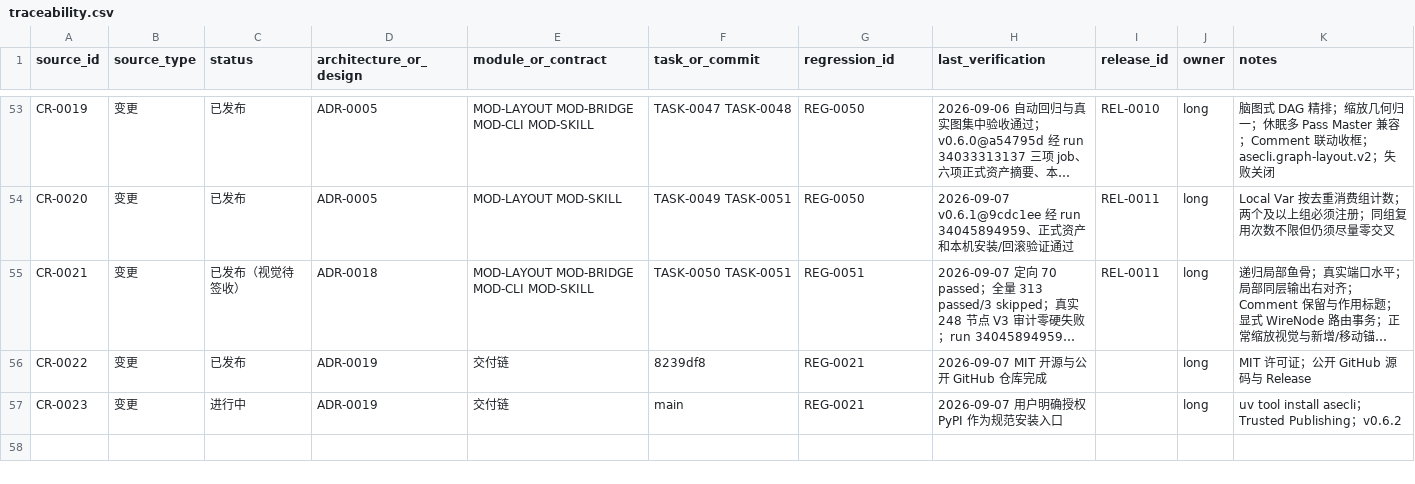
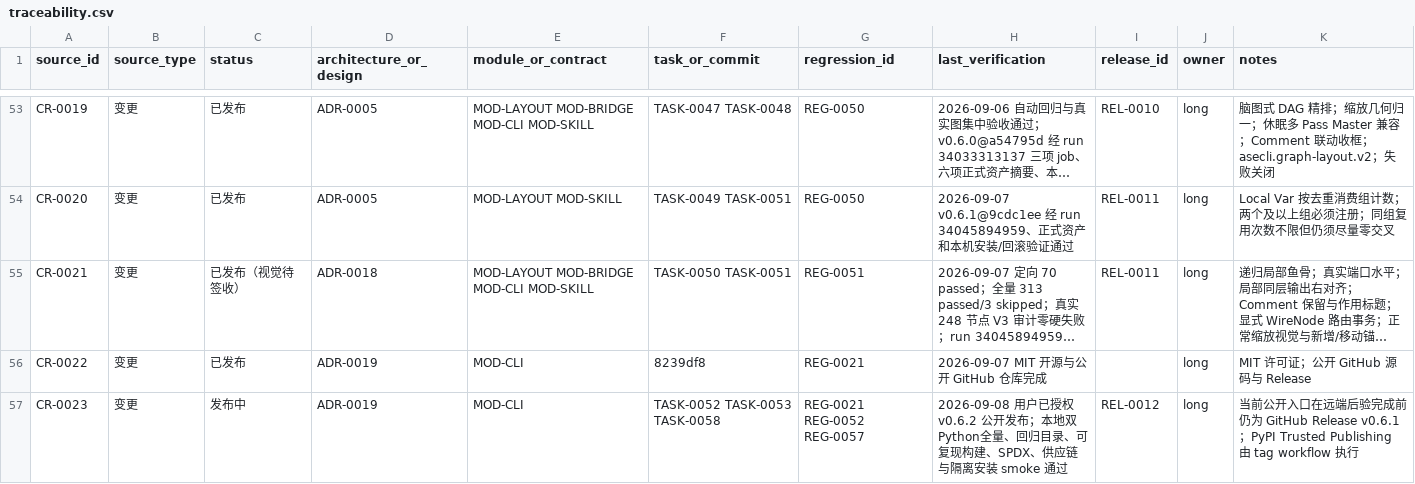
Before and after one commit to seeseeczl/ASECLI, a CSV file: docs/00-governance/traceability.csv, drawn as a sheet; only a part is shown, gaps mark what is left out; long unchanged cells end in …; the diff covers the shown part only; the diff names each change by its address in the sheet, - before the commit and + after, or states it on an @@ line.

Commit message:
TASK-0058: release ASECLI v0.6.2

```diff
--- a/docs/00-governance/traceability.csv
+++ b/docs/00-governance/traceability.csv
-E56:E57 (module_or_contract): 交付链
+E56:E57 (module_or_contract): MOD-CLI
-C57 (status): 进行中
+C57 (status): 发布中
-F57 (task_or_commit): main
+F57 (task_or_commit): TASK-0052 TASK-0053 TASK-0058
-G57 (regression_id): REG-0021
+G57 (regression_id): REG-0021 REG-0052 REG-0057
-H57 (last_verification): 2026-09-07 用户明确授权 PyPI 作为规范安装入口
+H57 (last_verification): 2026-09-08 用户已授权 v0.6.2 公开发布；本地双 Python全量、回归目录、可复现构建、SPDX、供应链与隔离安装 smoke 通过
-I57 (release_id): (empty)
+I57 (release_id): REL-0012
-K57 (notes): uv tool install asecli；Trusted Publishing；v0.6.2
+K57 (notes): 当前公开入口在远端后验完成前仍为 GitHub Release v0.6.1；PyPI Trusted Publishing 由 tag workflow 执行
```
Also changed, not shown: 1 added row and 4 edited cells elsewhere in this file, 47 other files.
